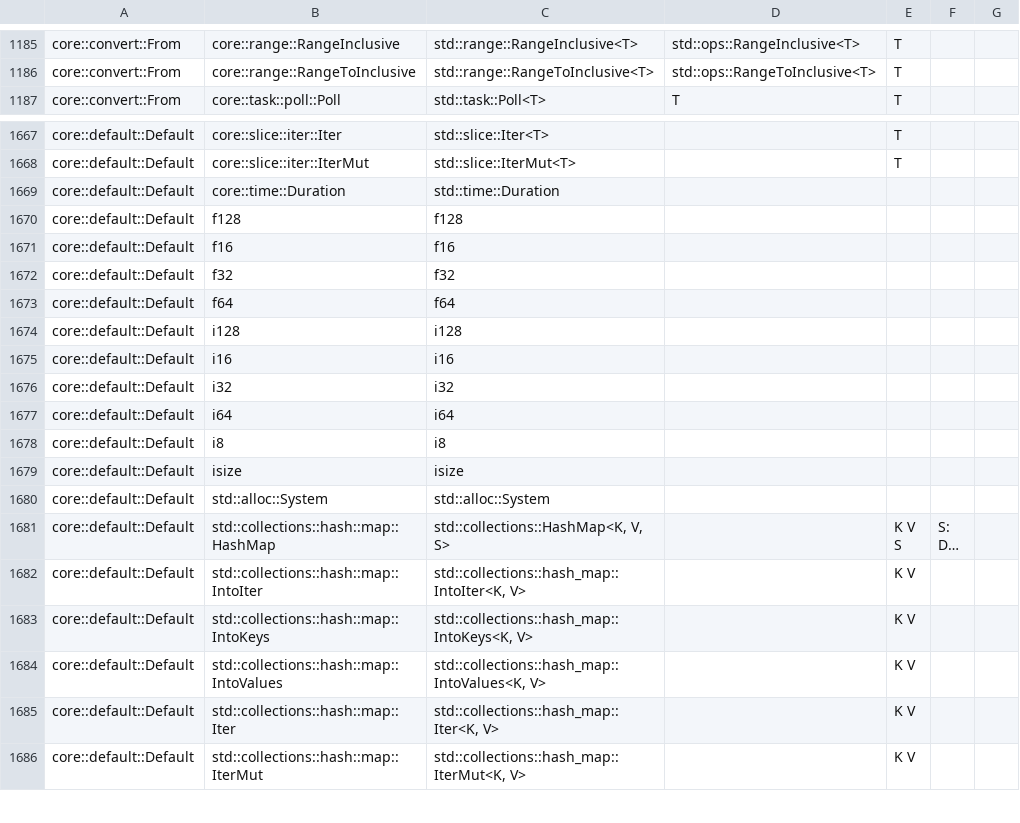
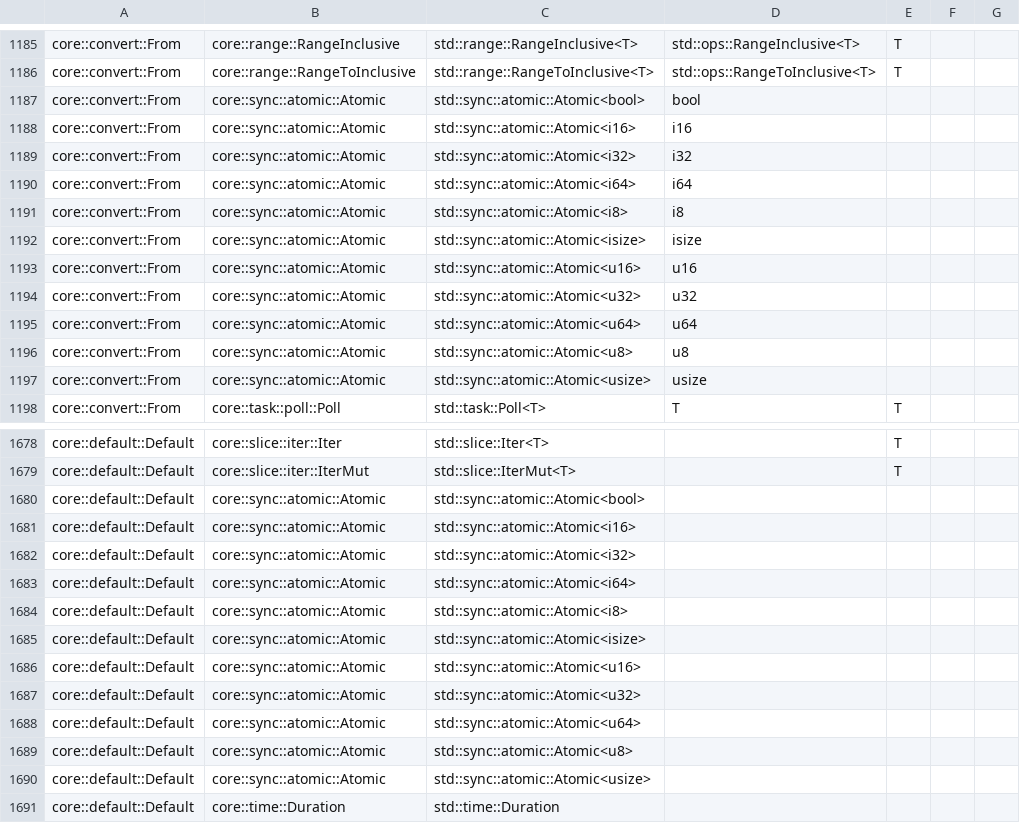
Before and after one commit to airstrike/rawr, a TSV file: src/std_table/impls.tsv, drawn as a sheet; only a part is shown, gaps mark what is left out; the shorter side is filled out with more unchanged rows; long unchanged cells end in …; the diff covers the shown part only; the diff names each change by its address in the sheet, - before the commit and + after, or states it on an @@ line.

Commit message:
feat: std's atomics and Ordering run as std's, from each impl's members the std table now writes

```diff
--- a/src/std_table/impls.tsv
+++ b/src/std_table/impls.tsv
+row 1187: core::convert::From | core::sync::atomic::Atomic | std::sync::atomic::Atomic<bool> | bool
+row 1188: core::convert::From | core::sync::atomic::Atomic | std::sync::atomic::Atomic<i16> | i16
+row 1189: core::convert::From | core::sync::atomic::Atomic | std::sync::atomic::Atomic<i32> | i32
+row 1190: core::convert::From | core::sync::atomic::Atomic | std::sync::atomic::Atomic<i64> | i64
+row 1191: core::convert::From | core::sync::atomic::Atomic | std::sync::atomic::Atomic<i8> | i8
+row 1192: core::convert::From | core::sync::atomic::Atomic | std::sync::atomic::Atomic<isize> | isize
+row 1193: core::convert::From | core::sync::atomic::Atomic | std::sync::atomic::Atomic<u16> | u16
+row 1194: core::convert::From | core::sync::atomic::Atomic | std::sync::atomic::Atomic<u32> | u32
+row 1195: core::convert::From | core::sync::atomic::Atomic | std::sync::atomic::Atomic<u64> | u64
+row 1196: core::convert::From | core::sync::atomic::Atomic | std::sync::atomic::Atomic<u8> | u8
+row 1197: core::convert::From | core::sync::atomic::Atomic | std::sync::atomic::Atomic<usize> | usize
+row 1680: core::default::Default | core::sync::atomic::Atomic | std::sync::atomic::Atomic<bool>
+row 1681: core::default::Default | core::sync::atomic::Atomic | std::sync::atomic::Atomic<i16>
+row 1682: core::default::Default | core::sync::atomic::Atomic | std::sync::atomic::Atomic<i32>
+row 1683: core::default::Default | core::sync::atomic::Atomic | std::sync::atomic::Atomic<i64>
+row 1684: core::default::Default | core::sync::atomic::Atomic | std::sync::atomic::Atomic<i8>
+row 1685: core::default::Default | core::sync::atomic::Atomic | std::sync::atomic::Atomic<isize>
+row 1686: core::default::Default | core::sync::atomic::Atomic | std::sync::atomic::Atomic<u16>
+row 1687: core::default::Default | core::sync::atomic::Atomic | std::sync::atomic::Atomic<u32>
+row 1688: core::default::Default | core::sync::atomic::Atomic | std::sync::atomic::Atomic<u64>
+row 1689: core::default::Default | core::sync::atomic::Atomic | std::sync::atomic::Atomic<u8>
+row 1690: core::default::Default | core::sync::atomic::Atomic | std::sync::atomic::Atomic<usize>
```
Also changed, not shown: 11 added rows elsewhere in this file, 13 other files.
